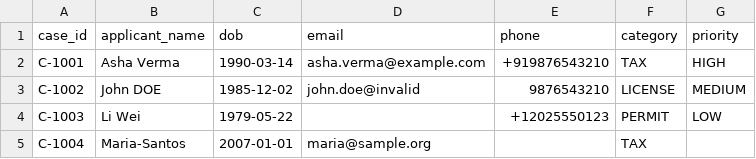
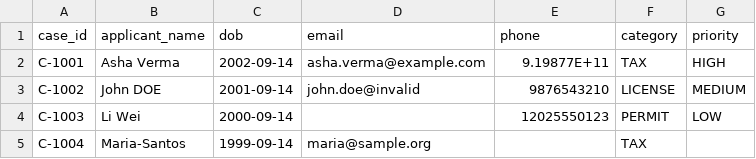
Before and after one commit to kaif-istan/CaseFlow, a CSV file: sample.csv, drawn as a sheet.

Commit message:
feat: cases page

```diff
--- a/sample.csv
+++ b/sample.csv
@@ -1,5 +1,5 @@
 case_id,applicant_name,dob,email,phone,category,priority
-C-1001,Asha Verma,1990-03-14,asha.verma@example.com,+919876543210,TAX,HIGH
-C-1002,John DOE,1985-12-02,john.doe@invalid,9876543210,LICENSE,MEDIUM
-C-1003,Li Wei,1979-05-22,,+12025550123,PERMIT,LOW
-C-1004,Maria-Santos,2007-01-01,maria@sample.org,,TAX,
+C-1001,Asha Verma,2002-09-14,asha.verma@example.com,9.19877E+11,TAX,HIGH
+C-1002,John DOE,2001-09-14,john.doe@invalid,9876543210,LICENSE,MEDIUM
+C-1003,Li Wei,2000-09-14,,12025550123,PERMIT,LOW
+C-1004,Maria-Santos,1999-09-14,maria@sample.org,,TAX,
```
Also changed, not shown: 10 other files.
